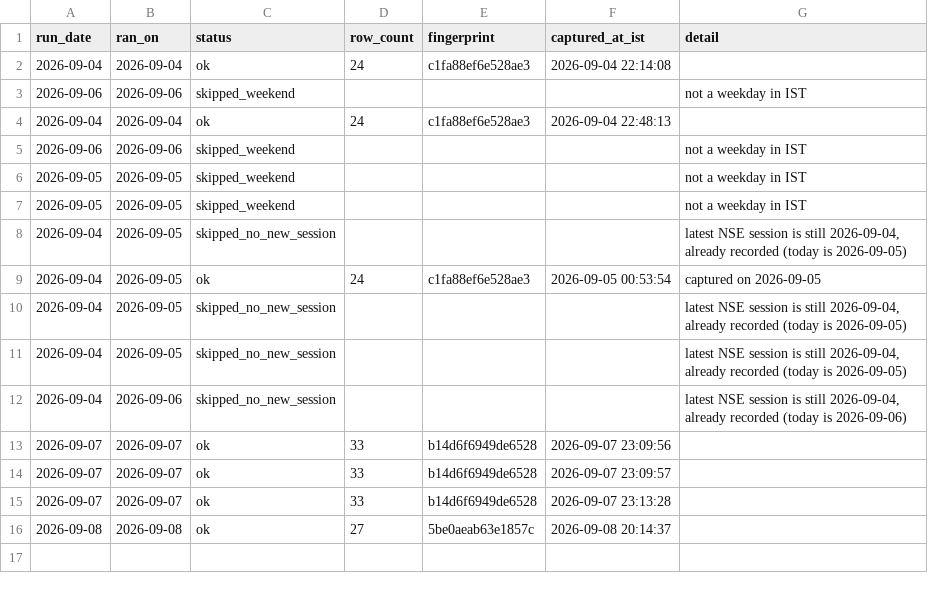
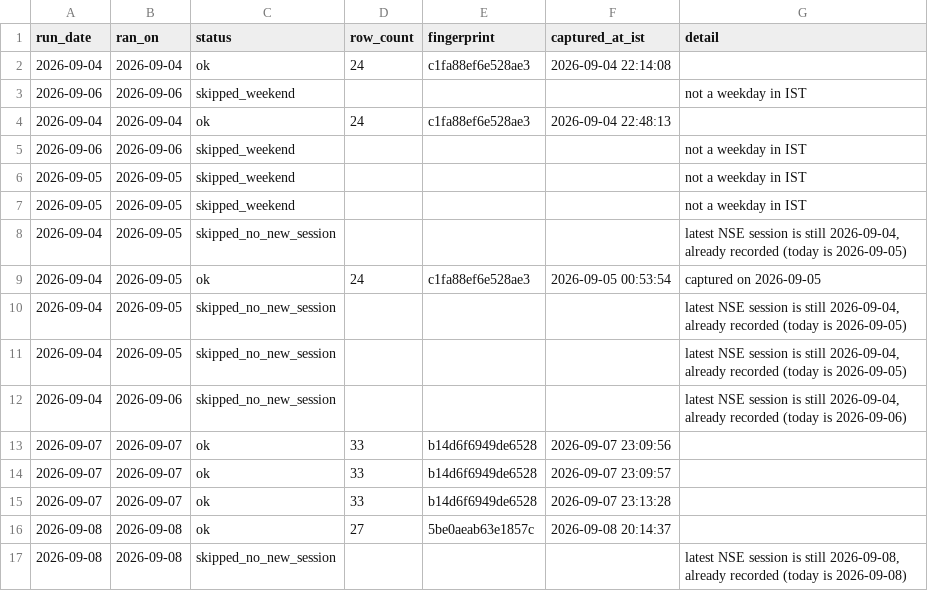
Before and after one commit to singhabhay2511/screener-tracker, a CSV file: data/runs.csv, drawn as a sheet.

```diff
--- a/data/runs.csv
+++ b/data/runs.csv
@@ -16 +16,2 @@ run_date,ran_on,status,row_count,fingerprint,captured_at_ist,detail
 2026-09-08,2026-09-08,ok,27,5be0aeab63e1857c,"2026-09-08 20:14:37",""
+2026-09-08,2026-09-08,skipped_no_new_session,,,"","latest NSE session is still 2026-09-08, already recorded (today is 2026-09-08)"
```
Also changed, not shown: 1 other file.
